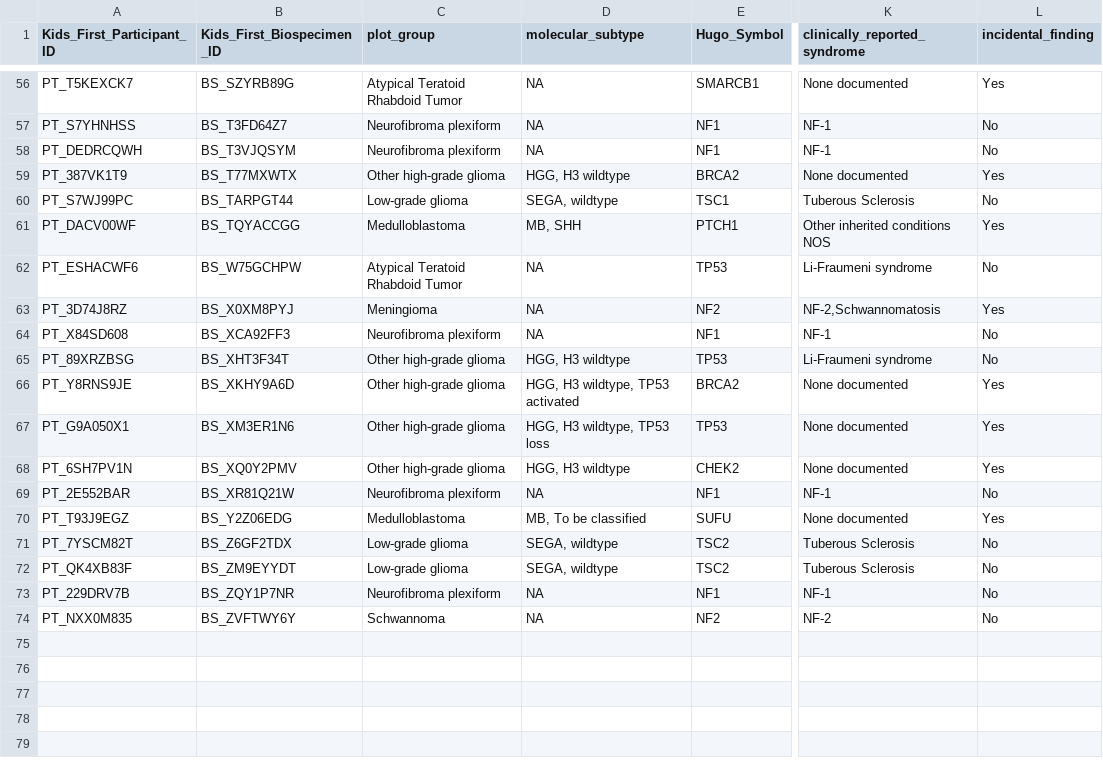
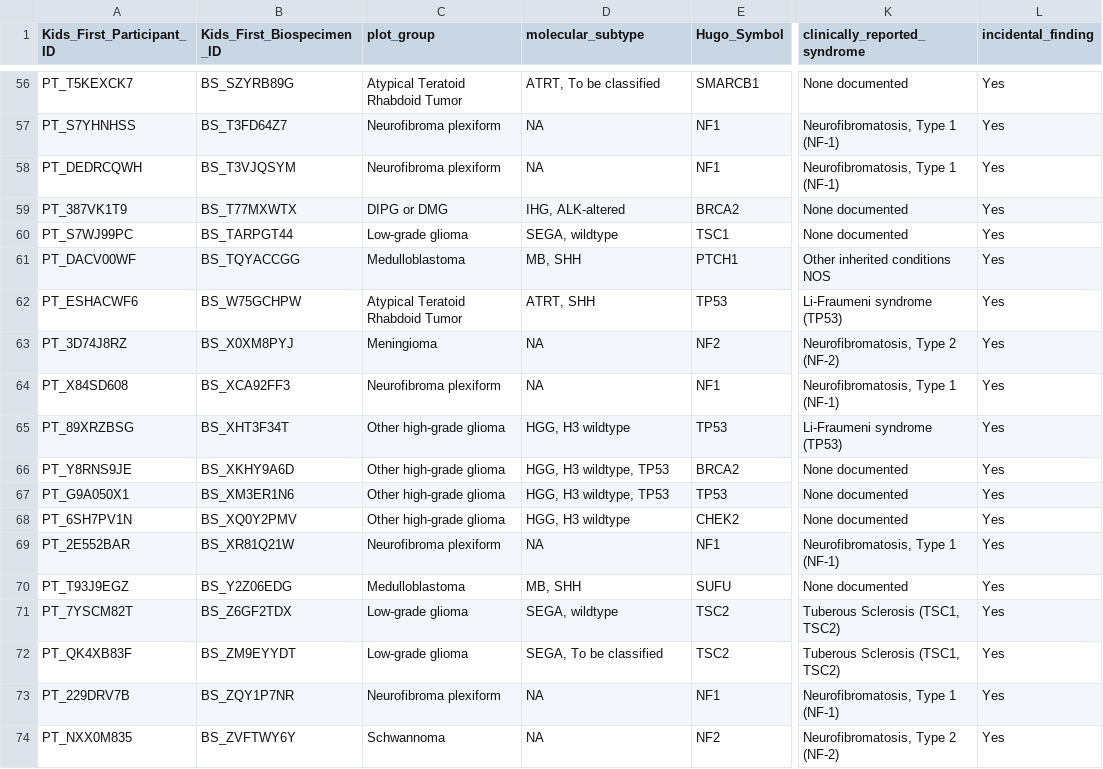
Before and after one commit to diskin-lab-chop/pbta-germline-somatic, a TSV file: analyses/predisposition-variants/results/incidental-findings-predisposition-variants.tsv, drawn as a sheet; only a part is shown, gaps mark what is left out; the diff covers the shown part only; the diff names each change by its address in the sheet, - before the commit and + after, or states it on an @@ line.

```diff
--- a/analyses/predisposition-variants/results/incidental-findings-predisposition-variants.tsv
+++ b/analyses/predisposition-variants/results/incidental-findings-predisposition-variants.tsv
-D56 (molecular_subtype): NA
+D56 (molecular_subtype): ATRT, To be classified
-K57:K58 (clinically_reported_syndrome): NF-1
+K57:K58 (clinically_reported_syndrome): Neurofibromatosis, Type 1 (NF-1)
-L57:L58 (incidental_finding): No
+L57:L58 (incidental_finding): Yes
-C59 (plot_group): Other high-grade glioma
+C59 (plot_group): DIPG or DMG
-D59 (molecular_subtype): HGG, H3 wildtype
+D59 (molecular_subtype): IHG, ALK-altered
-K60 (clinically_reported_syndrome): Tuberous Sclerosis
+K60 (clinically_reported_syndrome): None documented
-L60 (incidental_finding): No
+L60 (incidental_finding): Yes
-D62 (molecular_subtype): NA
+D62 (molecular_subtype): ATRT, SHH
-K62 (clinically_reported_syndrome): Li-Fraumeni syndrome
+K62 (clinically_reported_syndrome): Li-Fraumeni syndrome (TP53)
-L62 (incidental_finding): No
+L62 (incidental_finding): Yes
-K63 (clinically_reported_syndrome): NF-2,Schwannomatosis
+K63 (clinically_reported_syndrome): Neurofibromatosis, Type 2 (NF-2)
-K64 (clinically_reported_syndrome): NF-1
+K64 (clinically_reported_syndrome): Neurofibromatosis, Type 1 (NF-1)
-L64:L65 (incidental_finding): No
+L64:L65 (incidental_finding): Yes
-K65 (clinically_reported_syndrome): Li-Fraumeni syndrome
+K65 (clinically_reported_syndrome): Li-Fraumeni syndrome (TP53)
-D66 (molecular_subtype): HGG, H3 wildtype, TP53 activated
+D66 (molecular_subtype): HGG, H3 wildtype, TP53
-D67 (molecular_subtype): HGG, H3 wildtype, TP53 loss
+D67 (molecular_subtype): HGG, H3 wildtype, TP53
-K69 (clinically_reported_syndrome): NF-1
+K69 (clinically_reported_syndrome): Neurofibromatosis, Type 1 (NF-1)
-L69 (incidental_finding): No
+L69 (incidental_finding): Yes
-D70 (molecular_subtype): MB, To be classified
+D70 (molecular_subtype): MB, SHH
-K71:K72 (clinically_reported_syndrome): Tuberous Sclerosis
+K71:K72 (clinically_reported_syndrome): Tuberous Sclerosis (TSC1, TSC2)
-L71:L74 (incidental_finding): No
+L71:L74 (incidental_finding): Yes
-D72 (molecular_subtype): SEGA, wildtype
+D72 (molecular_subtype): SEGA, To be classified
-K73 (clinically_reported_syndrome): NF-1
+K73 (clinically_reported_syndrome): Neurofibromatosis, Type 1 (NF-1)
-K74 (clinically_reported_syndrome): NF-2
+K74 (clinically_reported_syndrome): Neurofibromatosis, Type 2 (NF-2)
```
Also changed, not shown: 67 edited cells elsewhere in this file.
